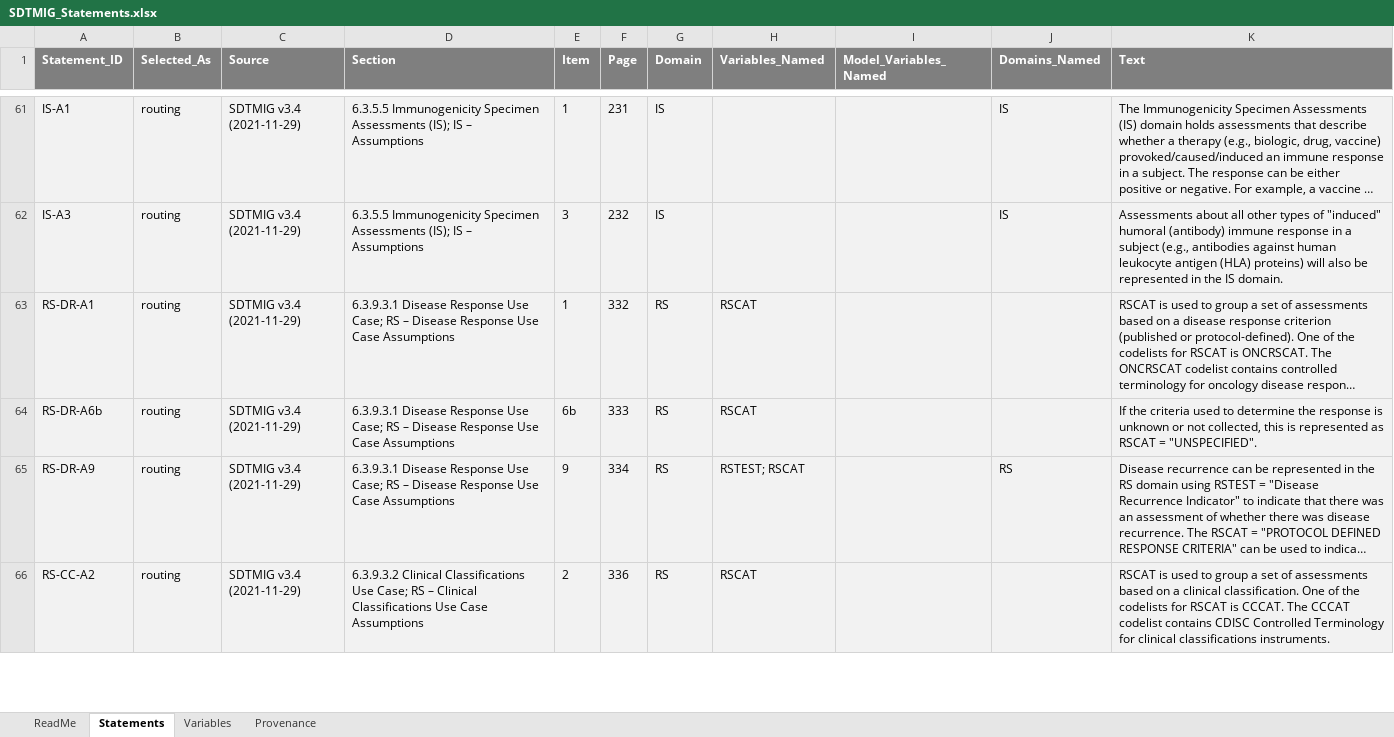
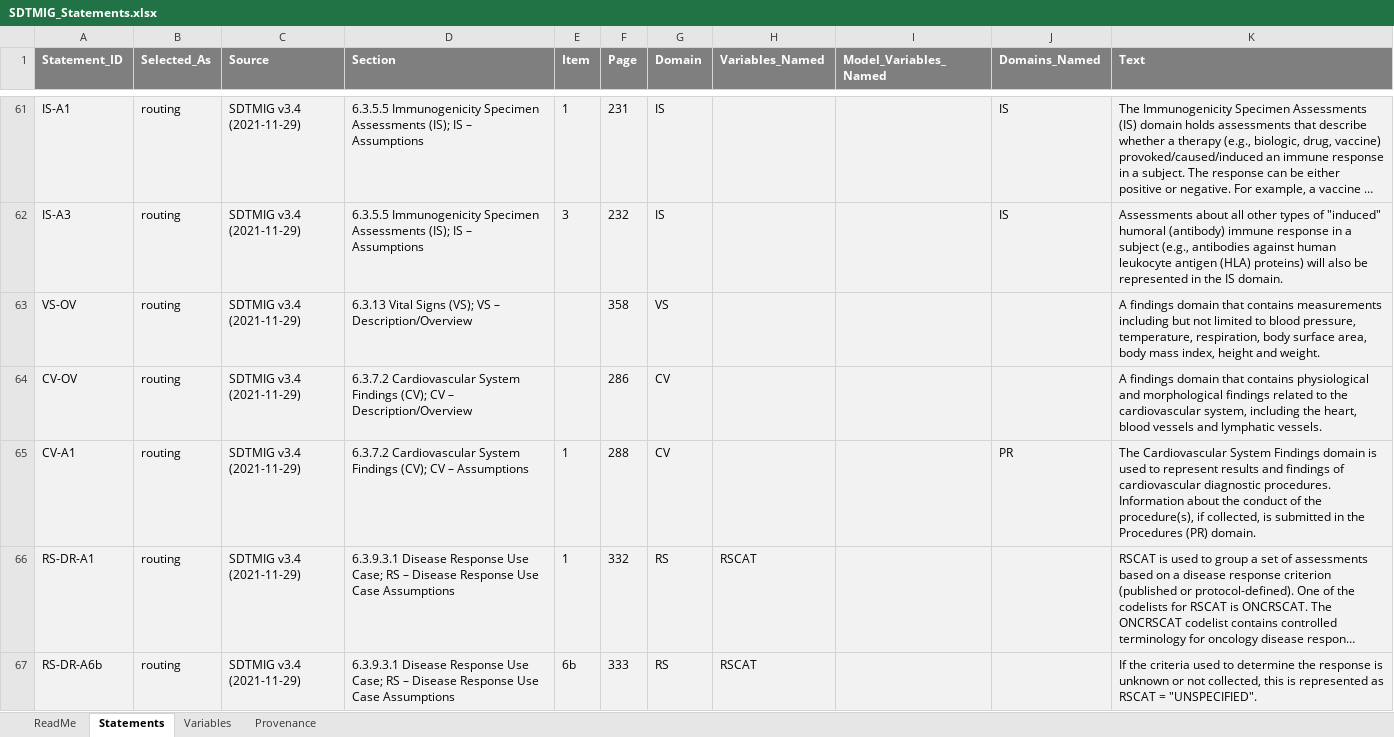
Before and after one commit to kerfors/cdisc-for-ai, an Excel workbook: sdtm-domain-reference/machine_actionable/SDTMIG_Statements.xlsx, sheet Statements, drawn as a sheet; only a part is shown, gaps mark what is left out; the shorter side is filled out with more unchanged rows; long unchanged cells end in …; values as stored, in another font and other column widths than the file's, no borders; the diff names each change by its address in the sheet, - before the commit and + after, or states it on an @@ line.

```diff
--- a/sdtm-domain-reference/machine_actionable/SDTMIG_Statements.xlsx (sheet Statements)
+++ b/sdtm-domain-reference/machine_actionable/SDTMIG_Statements.xlsx (sheet Statements)
+row 63: VS-OV | routing | SDTMIG v3.4 (2021-11-29) | 6.3.13 Vital Signs (VS); VS – Description/Overview |  | 358 | VS |  |  |  | A findings domain that contains measurements including but not limited to blood pressure, temperature, respiration, body surface area, body mass index, height and weight.
+row 64: CV-OV | routing | SDTMIG v3.4 (2021-11-29) | 6.3.7.2 Cardiovascular System Findings (CV); CV – Description/Overview |  | 286 | CV |  |  |  | A findings domain that contains physiological and morphological findings related to the cardiovascular system, including the heart, blood vessels and lymphatic vessels.
+row 65: CV-A1 | routing | SDTMIG v3.4 (2021-11-29) | 6.3.7.2 Cardiovascular System Findings (CV); CV – Assumptions | 1 | 288 | CV |  |  | PR | The Cardiovascular System Findings domain is used to represent results and findings of cardiovascular diagnostic procedures. Information about the conduct of the procedure(s), if collected, is submitted in the Procedures (PR) domain.
```
Also changed, not shown: sheet Provenance, sheet ReadMe, 4 other files.
